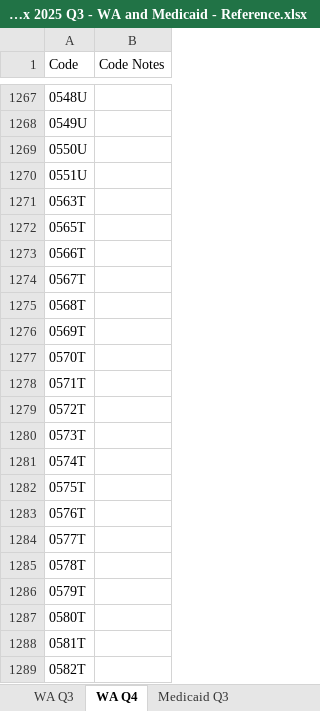
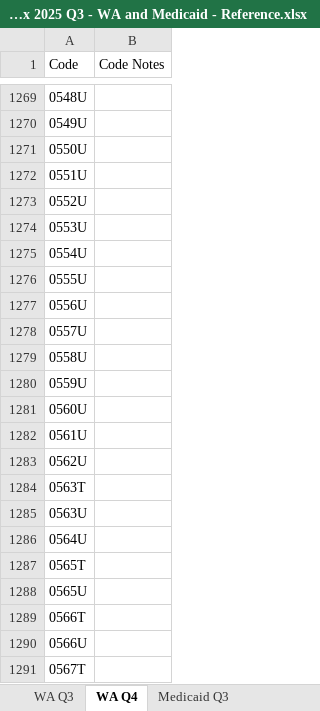
Before and after one commit to Shyam-Kumar-Karuturi/Code_analysis, an Excel workbook: Authorization Business Matrix 2025 Q3 - WA and Medicaid - Reference.xlsx, sheet WA Q4, drawn as a sheet; only a part is shown, gaps mark what is left out; the shorter side is filled out with more unchanged rows; values as stored, in another font and other column widths than the file's, no cell formats; conditional formats and table styles not drawn; the diff covers the shown part only; the diff names each change by its address in the sheet, - before the commit and + after, or states it on an @@ line.

```diff
--- a/Authorization Business Matrix 2025 Q3 - WA and Medicaid - Reference.xlsx (sheet WA Q4)
+++ b/Authorization Business Matrix 2025 Q3 - WA and Medicaid - Reference.xlsx (sheet WA Q4)
+row 1273: 0552U
+row 1274: 0553U
+row 1275: 0554U
+row 1276: 0555U
+row 1277: 0556U
+row 1278: 0557U
+row 1279: 0558U
+row 1280: 0559U
+row 1281: 0560U
+row 1282: 0561U
+row 1283: 0562U
+row 1285: 0563U
+row 1286: 0564U
+row 1288: 0565U
+row 1290: 0566U
```
Also changed, not shown: 73 added rows, 8 removed rows, 4 moved rows and 14 edited cells elsewhere in this sheet, sheet Medicaid Q4, other sheet tabs, cell formats, 3 other files.
